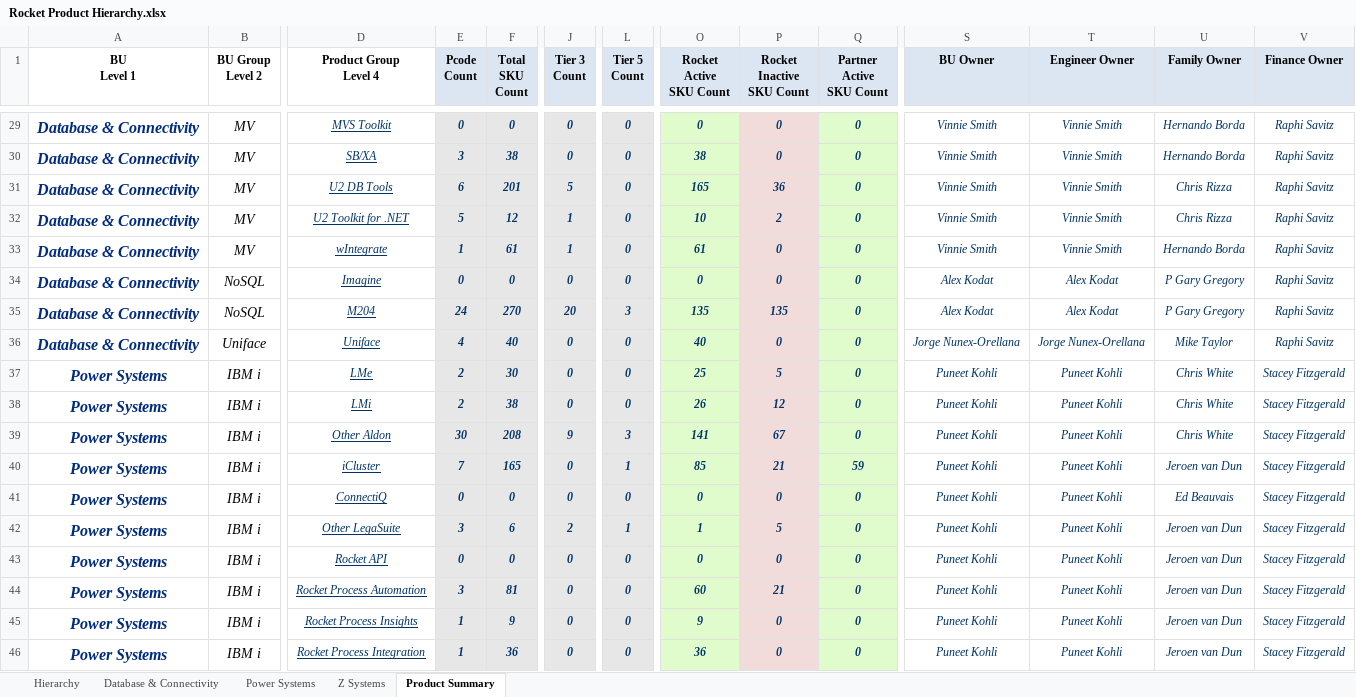
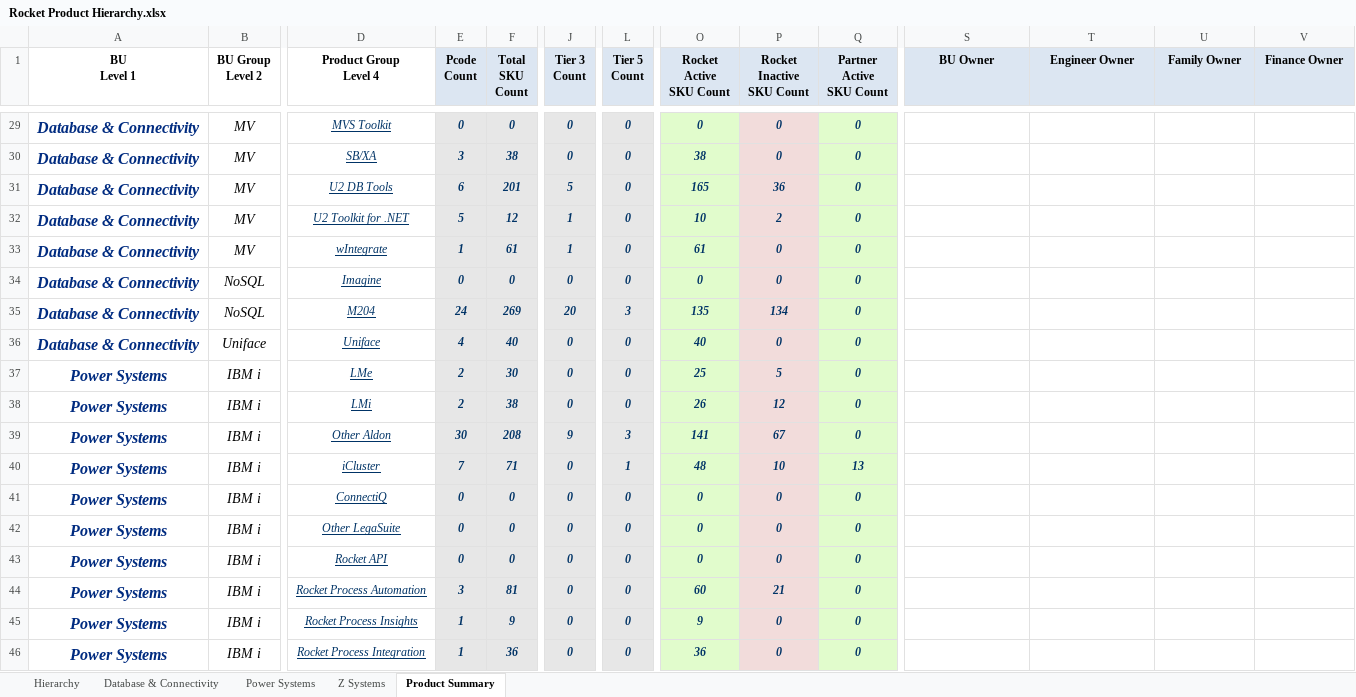
Before and after one commit to EshaS9716/OpenXMLExcel, an Excel workbook: WebApplication1/Template/Rocket Product Hierarchy.xlsx, sheet Product Summary, drawn as a sheet; only a part is shown, gaps mark what is left out; values as stored, in another font and other column widths than the file's, no borders; the diff covers the shown part only; the diff names each change by its address in the sheet, - before the commit and + after, or states it on an @@ line.

```diff
--- a/WebApplication1/Template/Rocket Product Hierarchy.xlsx (sheet Product Summary)
+++ b/WebApplication1/Template/Rocket Product Hierarchy.xlsx (sheet Product Summary)
-S29:S33 (BU Owner): Vinnie Smith
+S29:S33 (BU Owner): (empty)
-T29:T33 (Engineer Owner): Vinnie Smith
+T29:T33 (Engineer Owner): (empty)
-U29:U30 (Family Owner): Hernando Borda
+U29:U30 (Family Owner): (empty)
-V29:V36 (Finance Owner): Raphi Savitz
+V29:V36 (Finance Owner): (empty)
-U31:U32 (Family Owner): Chris Rizza
+U31:U32 (Family Owner): (empty)
-U33 (Family Owner): Hernando Borda
+U33 (Family Owner): (empty)
-S34:S35 (BU Owner): Alex Kodat
+S34:S35 (BU Owner): (empty)
-T34:T35 (Engineer Owner): Alex Kodat
+T34:T35 (Engineer Owner): (empty)
-U34:U35 (Family Owner): P Gary Gregory
+U34:U35 (Family Owner): (empty)
-F35 (Total SKU Count): 270
+F35 (Total SKU Count): 269
-P35 (Rocket Inactive SKU Count): 135
+P35 (Rocket Inactive SKU Count): 134
-S36 (BU Owner): Jorge Nunex-Orellana
+S36 (BU Owner): (empty)
-T36 (Engineer Owner): Jorge Nunex-Orellana
+T36 (Engineer Owner): (empty)
-U36 (Family Owner): Mike Taylor
+U36 (Family Owner): (empty)
-S37:S46 (BU Owner): Puneet Kohli
+S37:S46 (BU Owner): (empty)
-T37:T46 (Engineer Owner): Puneet Kohli
+T37:T46 (Engineer Owner): (empty)
-U37:U39 (Family Owner): Chris White
+U37:U39 (Family Owner): (empty)
-V37:V46 (Finance Owner): Stacey Fitzgerald
+V37:V46 (Finance Owner): (empty)
-F40 (Total SKU Count): 165
+F40 (Total SKU Count): 71
-O40 (Rocket Active SKU Count): 85
+O40 (Rocket Active SKU Count): 48
-P40 (Rocket Inactive SKU Count): 21
+P40 (Rocket Inactive SKU Count): 10
-Q40 (Partner Active SKU Count): 59
+Q40 (Partner Active SKU Count): 13
-U40 (Family Owner): Jeroen van Dun
+U40 (Family Owner): (empty)
-U41 (Family Owner): Ed Beauvais
+U41 (Family Owner): (empty)
-E42 (Pcode Count): 3
+E42 (Pcode Count): 0
-F42 (Total SKU Count): 6
+F42 (Total SKU Count): 0
-J42 (Tier 3 Count): 2
+J42 (Tier 3 Count): 0
-L42 (Tier 5 Count): 1
+L42 (Tier 5 Count): 0
-O42 (Rocket Active SKU Count): 1
+O42 (Rocket Active SKU Count): 0
-P42 (Rocket Inactive SKU Count): 5
+P42 (Rocket Inactive SKU Count): 0
-U42:U46 (Family Owner): Jeroen van Dun
+U42:U46 (Family Owner): (empty)
```
Also changed, not shown: 436 edited cells elsewhere in this sheet, sheet Hierarchy, sheet Power Systems, sheet Z Systems, sheet Database & Connectivity, WebApplication1/Template/Tier Hierarchy.xlsx, 4 other files.
